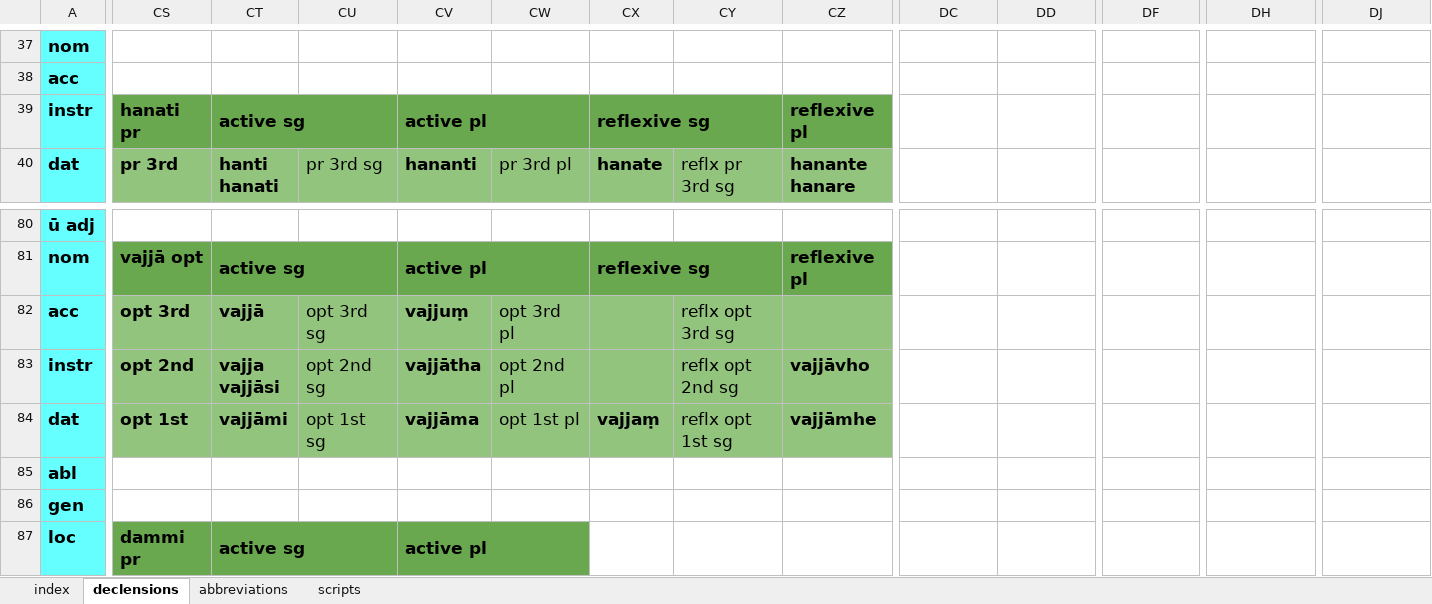
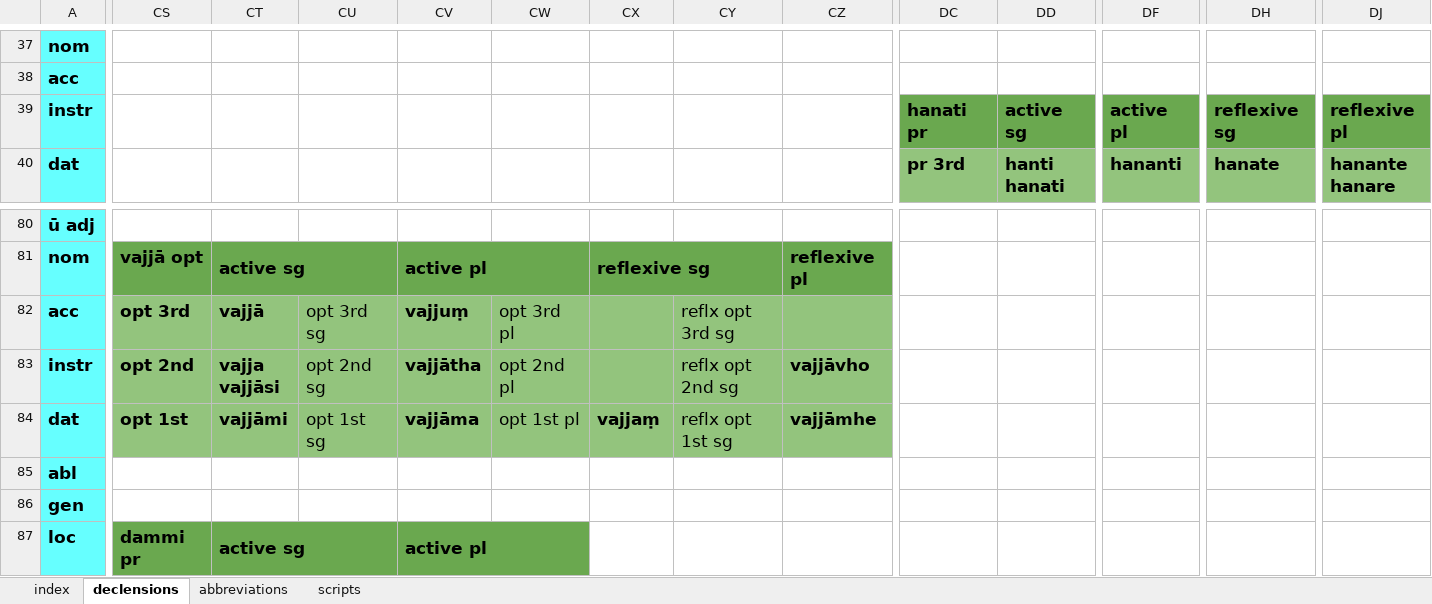
Before and after one commit to digitalpalidictionary/inflection-generator, an Excel workbook: declensions & conjugations.xlsx, sheet declensions, drawn as a sheet; only a part is shown, gaps mark what is left out; values as stored, in another font and other column widths than the file's, no borders; ↵ is a line break in a cell; the diff covers the shown part only; the diff names each change by its address in the sheet, - before the commit and + after, or states it on an @@ line.

```diff
--- a/declensions & conjugations.xlsx (sheet declensions)
+++ b/declensions & conjugations.xlsx (sheet declensions)
-CS39: hanati pr
+CS39: (empty)
-CS39:CZ39 fill: #6AA84F
+CS39:CZ39 fill: none
-CT39: active sg
+CT39: (empty)
-CT39:CU39 merged
-CV39: active pl
+CV39: (empty)
-CV39:CW39 merged
-CX39: reflexive sg
+CX39: (empty)
-CX39:CY39 merged
-CZ39: reflexive pl
+CZ39: (empty)
-CZ39:DA39 merged
-DC39: (empty)
+DC39: hanati pr
-DC39:DJ39 fill: none
+DC39:DJ39 fill: #6AA84F
-DD39: (empty)
+DD39: active sg
+DD39:DE39 merged
-DF39: (empty)
+DF39: active pl
+DF39:DG39 merged
-DH39: (empty)
+DH39: reflexive sg
+DH39:DI39 merged
-DJ39: (empty)
+DJ39: reflexive pl
+DJ39:DK39 merged
-CS40: pr 3rd
+CS40: (empty)
-CS40:CZ40 fill: #93C47D
+CS40:CZ40 fill: none
-CT40: hanti ↵ hanati
+CT40: (empty)
-CU40: pr 3rd sg
+CU40: (empty)
-CV40: hananti
+CV40: (empty)
-CW40: pr 3rd pl
+CW40: (empty)
-CX40: hanate
+CX40: (empty)
-CY40: reflx pr 3rd sg
+CY40: (empty)
-CZ40: hanante ↵ hanare
+CZ40: (empty)
-DC40: (empty)
+DC40: pr 3rd
-DC40:DJ40 fill: none
+DC40:DJ40 fill: #93C47D
-DD40: (empty)
+DD40: hanti ↵ hanati
-DF40: (empty)
+DF40: hananti
-DH40: (empty)
+DH40: hanate
-DJ40: (empty)
+DJ40: hanante ↵ hanare
```
Also changed, not shown: 64 edited cells and cell formats elsewhere in this sheet, sheet index, 10 other files.
